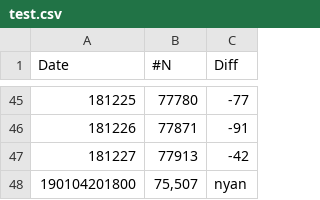
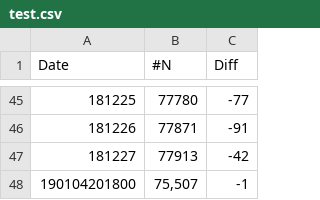
Before and after one commit to ngk45/ngk45.github.io, a CSV file: test.csv, drawn as a sheet; only a part is shown, gaps mark what is left out.

Commit message:
nyan

```diff
--- a/test.csv
+++ b/test.csv
@@ -47,2 +47,2 @@ Date,#N,Diff
 181227,77913,-42
-190104201800,"75,507", nyan
+190104201800,"75,507", -1
```
